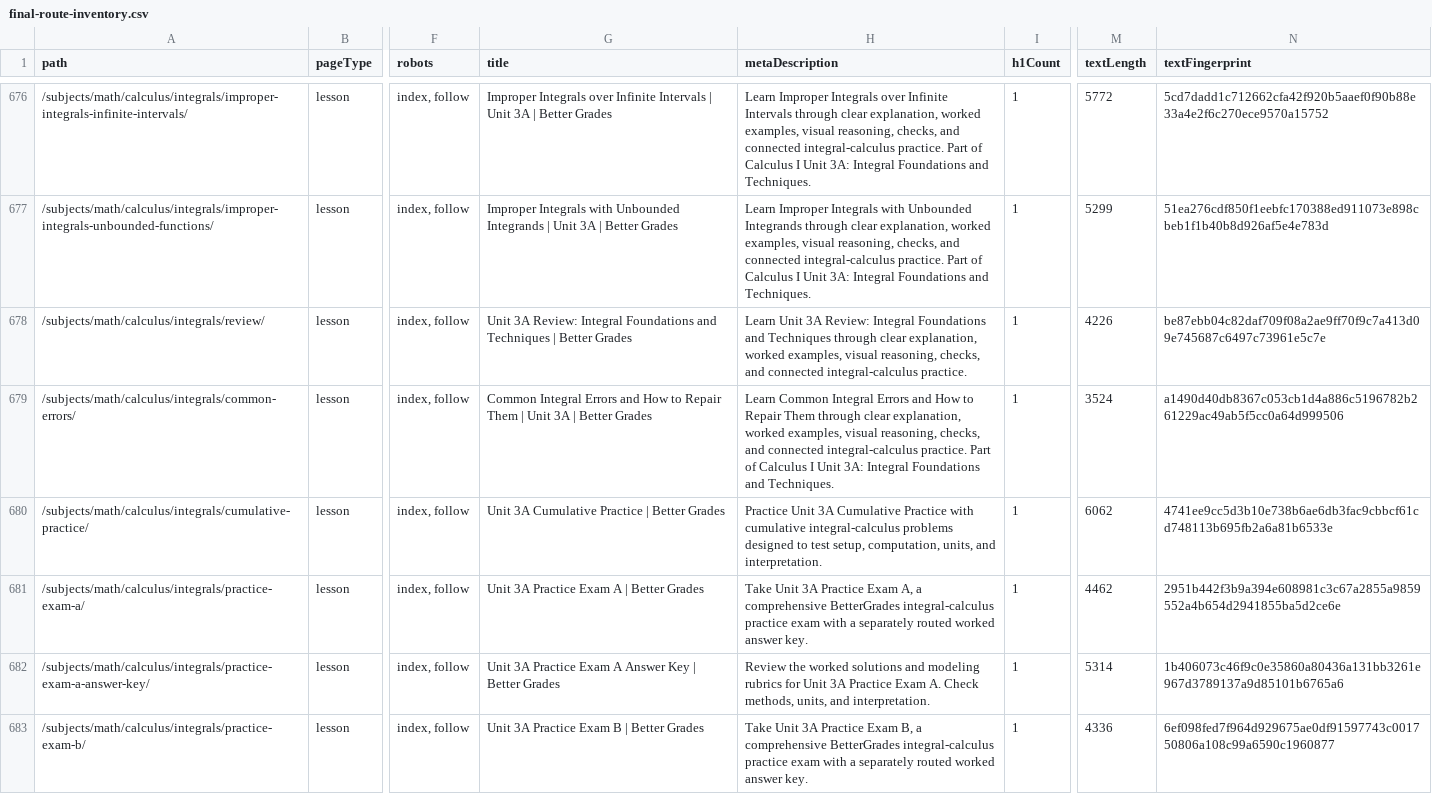
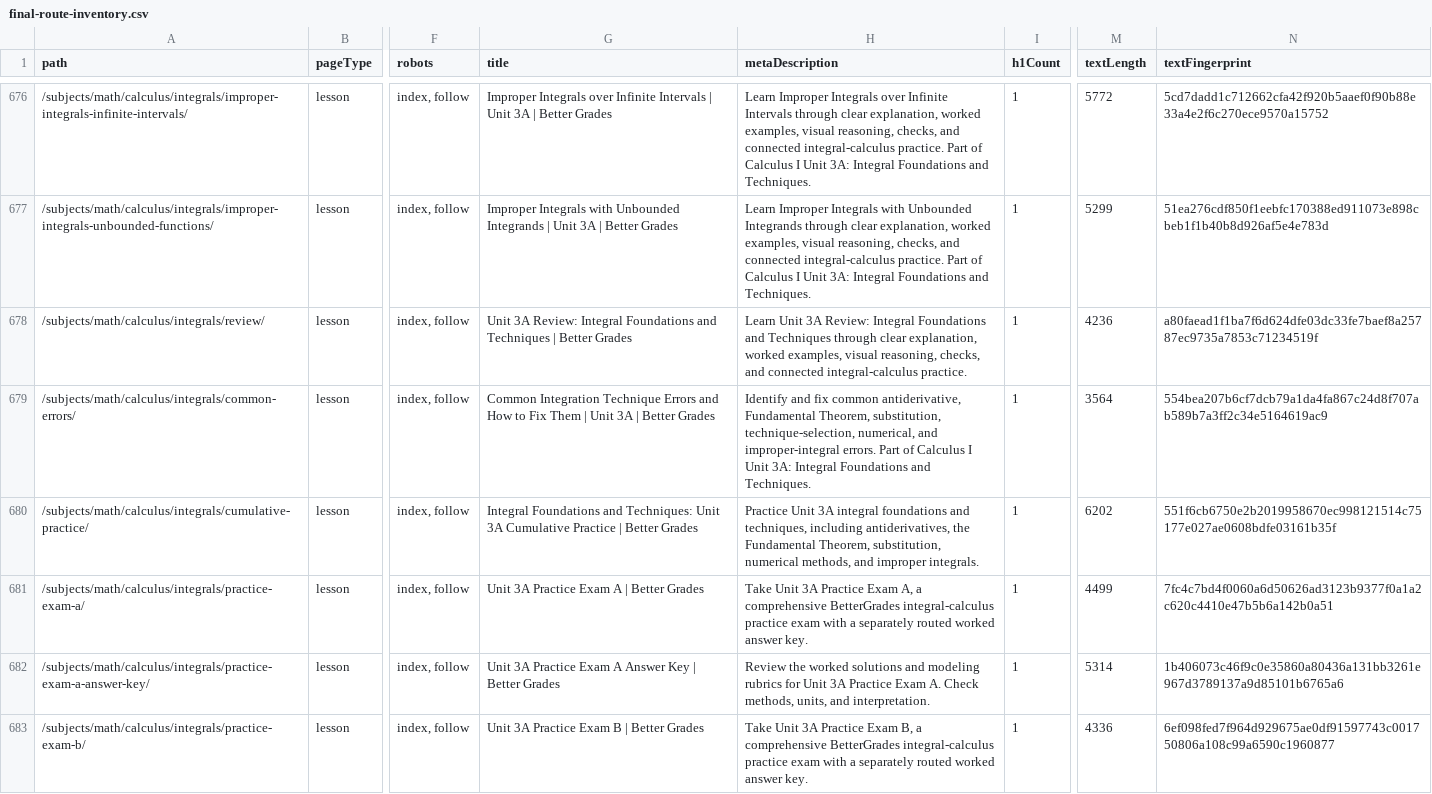
Before and after one commit to bohodigital/bettergrades, a CSV file: artifacts/seo/final-route-inventory.csv, drawn as a sheet; only a part is shown, gaps mark what is left out; the diff covers the shown part only; the diff names each change by its address in the sheet, - before the commit and + after, or states it on an @@ line.

```diff
--- a/artifacts/seo/final-route-inventory.csv
+++ b/artifacts/seo/final-route-inventory.csv
-M678 (textLength): 4226
+M678 (textLength): 4236
-N678 (textFingerprint): be87ebb04c82daf709f08a2ae9ff70f9c7a413d09e745687c6497c73961e5c7e
+N678 (textFingerprint): a80faead1f1ba7f6d624dfe03dc33fe7baef8a25787ec9735a7853c71234519f
-G679 (title): Common Integral Errors and How to Repair Them |…
+G679 (title): Common Integration Technique Errors and How to Fix Them |…
-H679 (metaDescription): Learn Common Integral Errors and How to Repair Them through clear explanation, worked examples, visual reasoning, checks, and connected integral-calculus practice. Part of…
+H679 (metaDescription): Identify and fix common antiderivative, Fundamental Theorem, substitution, technique-selection, numerical, and improper-integral errors. Part of…
-M679 (textLength): 3524
+M679 (textLength): 3564
-N679 (textFingerprint): a1490d40db8367c053cb1d4a886c5196782b261229ac49ab5f5cc0a64d999506
+N679 (textFingerprint): 554bea207b6cf7dcb79a1da4fa867c24d8f707ab589b7a3ff2c34e5164619ac9
-G680 (title): Unit 3A…
+G680 (title): Integral Foundations and Techniques: Unit 3A…
-H680 (metaDescription): …Unit 3A Cumulative Practice with cumulative integral-calculus problems designed to test setup, computation, units, and interpretation.
+H680 (metaDescription): …Unit 3A integral foundations and techniques, including antiderivatives, the Fundamental Theorem, substitution, numerical methods, and improper integrals.
-M680 (textLength): 6062
+M680 (textLength): 6202
-N680 (textFingerprint): 4741ee9cc5d3b10e738b6ae6db3fac9cbbcf61cd748113b695fb2a6a81b6533e
+N680 (textFingerprint): 551f6cb6750e2b2019958670ec998121514c75177e027ae0608bdfe03161b35f
-M681 (textLength): 4462
+M681 (textLength): 4499
-N681 (textFingerprint): 2951b442f3b9a394e608981c3c67a2855a9859552a4b654d2941855ba5d2ce6e
+N681 (textFingerprint): 7fc4c7bd4f0060a6d50626ad3123b9377f0a1a2c620c4410e47b5b6a142b0a51
```
Also changed, not shown: 24 edited cells elsewhere in this file, data/seo/CALCULUS_CLUSTER_AUDIT.csv, data/seo/SEARCH_INTENT_OWNERSHIP_REGISTRY.csv, 22 other files.
